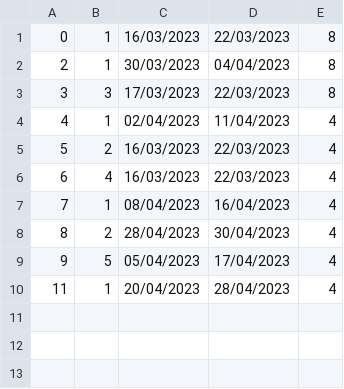
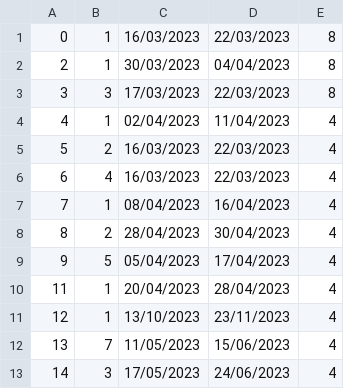
Before and after one commit to BrziGolub/booking, a CSV file: Booking/Booking/Resources/Data/accommodationsReservations.csv, drawn as a sheet; the diff names each change by its address in the sheet, - before the commit and + after, or states it on an @@ line.

Commit message:
viewmodel for BookAccommodation page

```diff
--- a/Booking/Booking/Resources/Data/accommodationsReservations.csv
+++ b/Booking/Booking/Resources/Data/accommodationsReservations.csv
+row 11: 12 | 1 | 13/10/2023 | 23/11/2023 | 4
+row 12: 13 | 7 | 11/05/2023 | 15/06/2023 | 4
+row 13: 14 | 3 | 17/05/2023 | 24/06/2023 | 4
```
Also changed, not shown: 11 other files.
